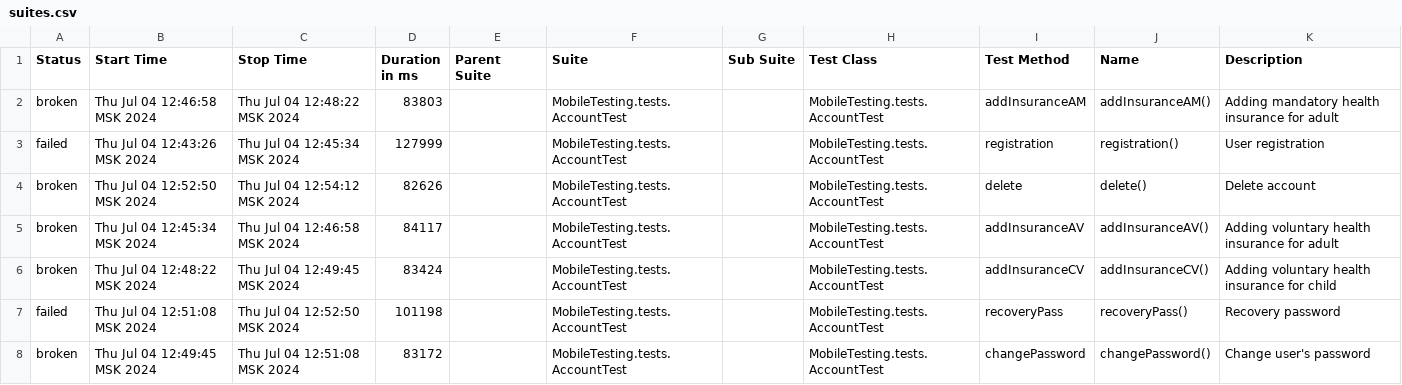
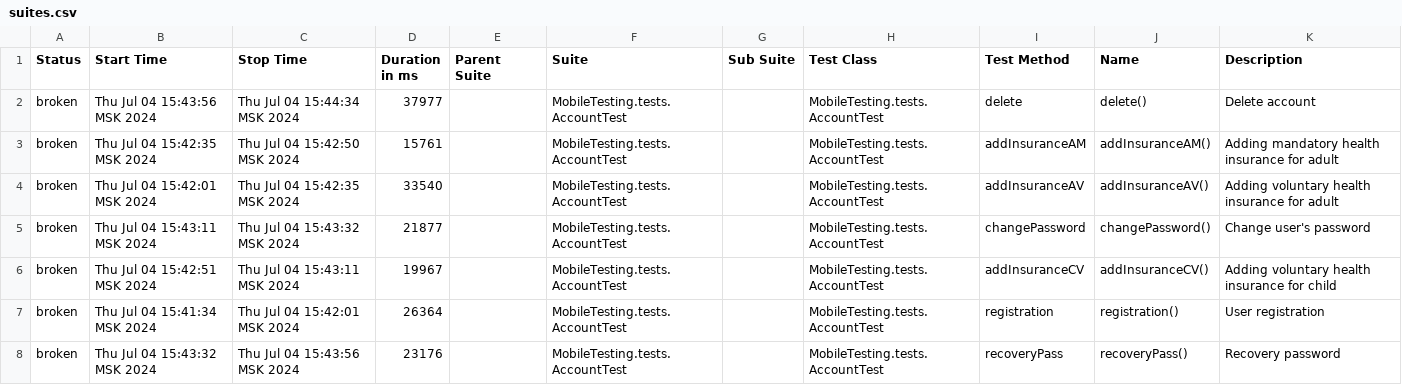
Before and after one commit to devops-ot/allure, a CSV file: data/suites.csv, drawn as a sheet.

Commit message:
AccountTest

```diff
--- a/data/suites.csv
+++ b/data/suites.csv
@@ -1,8 +1,8 @@
 "Status","Start Time","Stop Time","Duration in ms","Parent Suite","Suite","Sub Suite","Test Class","Test Method","Name","Description"
-"broken","Thu Jul 04 12:46:58 MSK 2024","Thu Jul 04 12:48:22 MSK 2024","83803","","MobileTesting.tests.AccountTest","","MobileTesting.tests.AccountTest","addInsuranceAM","addInsuranceAM()","Adding mandatory health insurance for adult"
-"failed","Thu Jul 04 12:43:26 MSK 2024","Thu Jul 04 12:45:34 MSK 2024","127999","","MobileTesting.tests.AccountTest","","MobileTesting.tests.AccountTest","registration","registration()","User registration"
-"broken","Thu Jul 04 12:52:50 MSK 2024","Thu Jul 04 12:54:12 MSK 2024","82626","","MobileTesting.tests.AccountTest","","MobileTesting.tests.AccountTest","delete","delete()","Delete account"
-"broken","Thu Jul 04 12:45:34 MSK 2024","Thu Jul 04 12:46:58 MSK 2024","84117","","MobileTesting.tests.AccountTest","","MobileTesting.tests.AccountTest","addInsuranceAV","addInsuranceAV()","Adding voluntary health insurance for adult"
-"broken","Thu Jul 04 12:48:22 MSK 2024","Thu Jul 04 12:49:45 MSK 2024","83424","","MobileTesting.tests.AccountTest","","MobileTesting.tests.AccountTest","addInsuranceCV","addInsuranceCV()","Adding voluntary health insurance for child"
-"failed","Thu Jul 04 12:51:08 MSK 2024","Thu Jul 04 12:52:50 MSK 2024","101198","","MobileTesting.tests.AccountTest","","MobileTesting.tests.AccountTest","recoveryPass","recoveryPass()","Recovery password"
-"broken","Thu Jul 04 12:49:45 MSK 2024","Thu Jul 04 12:51:08 MSK 2024","83172","","MobileTesting.tests.AccountTest","","MobileTesting.tests.AccountTest","changePassword","changePassword()","Change user's password"
+"broken","Thu Jul 04 15:43:56 MSK 2024","Thu Jul 04 15:44:34 MSK 2024","37977","","MobileTesting.tests.AccountTest","","MobileTesting.tests.AccountTest","delete","delete()","Delete account"
+"broken","Thu Jul 04 15:42:35 MSK 2024","Thu Jul 04 15:42:50 MSK 2024","15761","","MobileTesting.tests.AccountTest","","MobileTesting.tests.AccountTest","addInsuranceAM","addInsuranceAM()","Adding mandatory health insurance for adult"
+"broken","Thu Jul 04 15:42:01 MSK 2024","Thu Jul 04 15:42:35 MSK 2024","33540","","MobileTesting.tests.AccountTest","","MobileTesting.tests.AccountTest","addInsuranceAV","addInsuranceAV()","Adding voluntary health insurance for adult"
+"broken","Thu Jul 04 15:43:11 MSK 2024","Thu Jul 04 15:43:32 MSK 2024","21877","","MobileTesting.tests.AccountTest","","MobileTesting.tests.AccountTest","changePassword","changePassword()","Change user's password"
+"broken","Thu Jul 04 15:42:51 MSK 2024","Thu Jul 04 15:43:11 MSK 2024","19967","","MobileTesting.tests.AccountTest","","MobileTesting.tests.AccountTest","addInsuranceCV","addInsuranceCV()","Adding voluntary health insurance for child"
+"broken","Thu Jul 04 15:41:34 MSK 2024","Thu Jul 04 15:42:01 MSK 2024","26364","","MobileTesting.tests.AccountTest","","MobileTesting.tests.AccountTest","registration","registration()","User registration"
+"broken","Thu Jul 04 15:43:32 MSK 2024","Thu Jul 04 15:43:56 MSK 2024","23176","","MobileTesting.tests.AccountTest","","MobileTesting.tests.AccountTest","recoveryPass","recoveryPass()","Recovery password"
```
Also changed, not shown: 31 other files.
